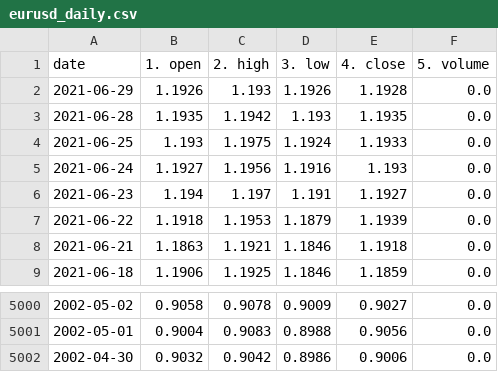
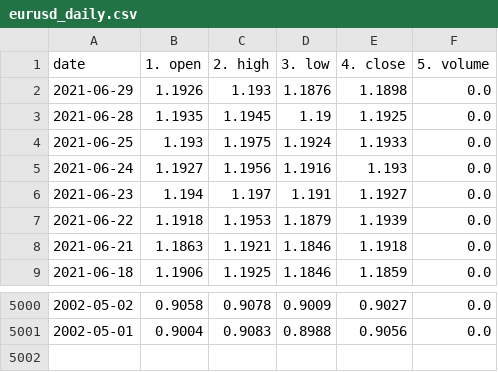
Before and after one commit to chanmoto/github.io, a CSV file: data/eurusd_daily.csv, drawn as a sheet; only a part is shown, gaps mark what is left out.

```diff
--- a/data/eurusd_daily.csv
+++ b/data/eurusd_daily.csv
@@ -1,4 +1,4 @@
 date,1. open,2. high,3. low,4. close,5. volume
-2021-06-29,1.1926,1.193,1.1926,1.1928,0.0
-2021-06-28,1.1935,1.1942,1.193,1.1935,0.0
+2021-06-29,1.1926,1.193,1.1876,1.1898,0.0
+2021-06-28,1.1935,1.1945,1.19,1.1925,0.0
 2021-06-25,1.193,1.1975,1.1924,1.1933,0.0
@@ -5001,2 +5001 @@ date,1. open,2. high,3. low,4. close,5. volume
 2002-05-01,0.9004,0.9083,0.8988,0.9056,0.0
-2002-04-30,0.9032,0.9042,0.8986,0.9006,0.0
```
Also changed, not shown: data/dexjpus_daily.csv, data/gbpjpy_daily.csv, 5 other files.
